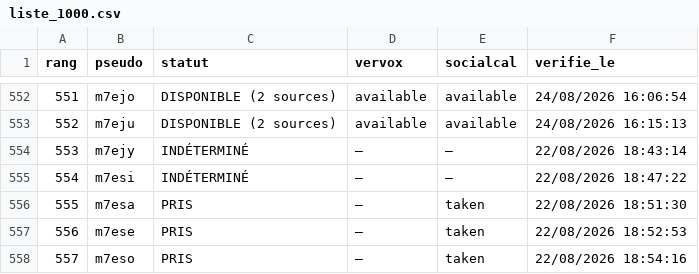
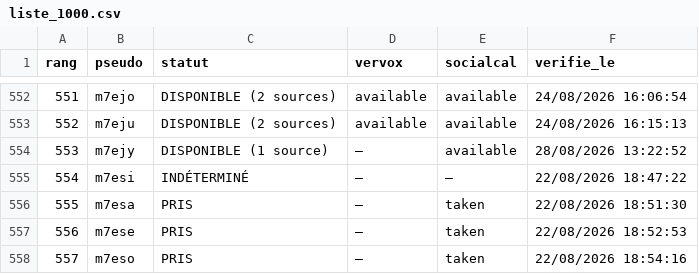
Before and after one commit to Kostas258/Kostas258, a CSV file: liste_1000.csv, drawn as a sheet; only a part is shown, gaps mark what is left out.

```diff
--- a/liste_1000.csv
+++ b/liste_1000.csv
@@ -553,3 +553,3 @@ rang,pseudo,statut,vervox,socialcal,verifie_le
 552,m7eju,DISPONIBLE (2 sources),available,available,24/08/2026 16:15:13
-553,m7ejy,INDÉTERMINÉ,—,—,22/08/2026 18:43:14
+553,m7ejy,DISPONIBLE (1 source),—,available,28/08/2026 13:22:52
 554,m7esi,INDÉTERMINÉ,—,—,22/08/2026 18:47:22
```
Also changed, not shown: 3 other files.
